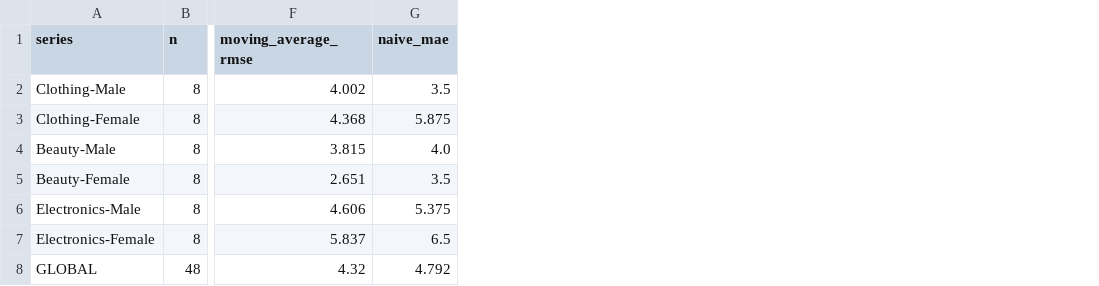
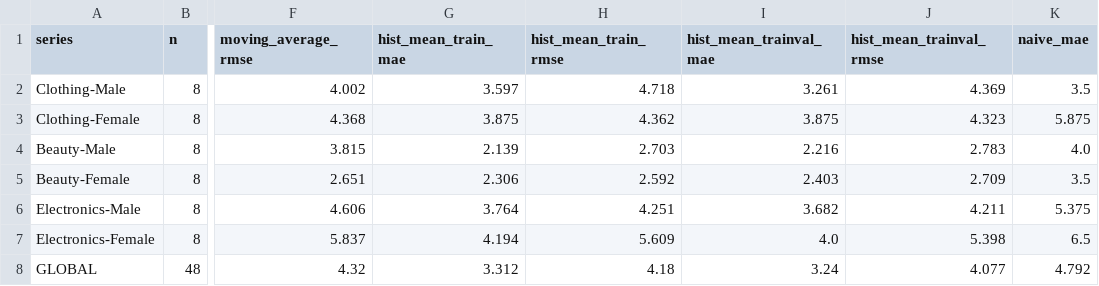
Before and after one commit to Eliza-05/urbanstyle-aida, a CSV file: outputs/task_b/metrics.csv, drawn as a sheet; only a part is shown, gaps mark what is left out; the diff names each change by its address in the sheet, - before the commit and + after, or states it on an @@ line.

```diff
--- a/outputs/task_b/metrics.csv
+++ b/outputs/task_b/metrics.csv
+column G (hist_mean_train_mae), rows 2-8: 3.597 | 3.875 | 2.139 | 2.306 | 3.764 | 4.194 | 3.312
+column H (hist_mean_train_rmse), rows 2-8: 4.718 | 4.362 | 2.703 | 2.592 | 4.251 | 5.609 | 4.18
+column I (hist_mean_trainval_mae), rows 2-8: 3.261 | 3.875 | 2.216 | 2.403 | 3.682 | 4.0 | 3.24
+column J (hist_mean_trainval_rmse), rows 2-8: 4.369 | 4.323 | 2.783 | 2.709 | 4.211 | 5.398 | 4.077
```
Also changed, not shown: outputs/task_b/next_week.csv, outputs/task_b/predictions.csv, 15 other files.
